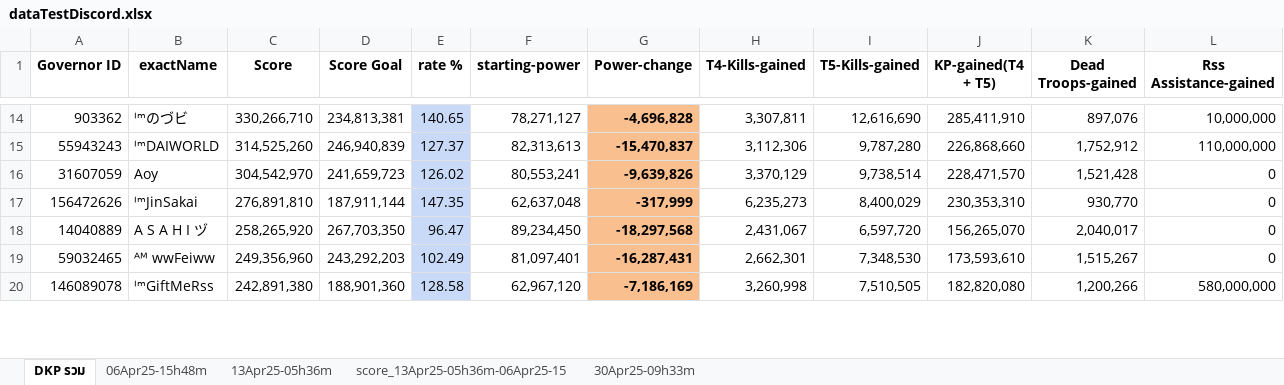
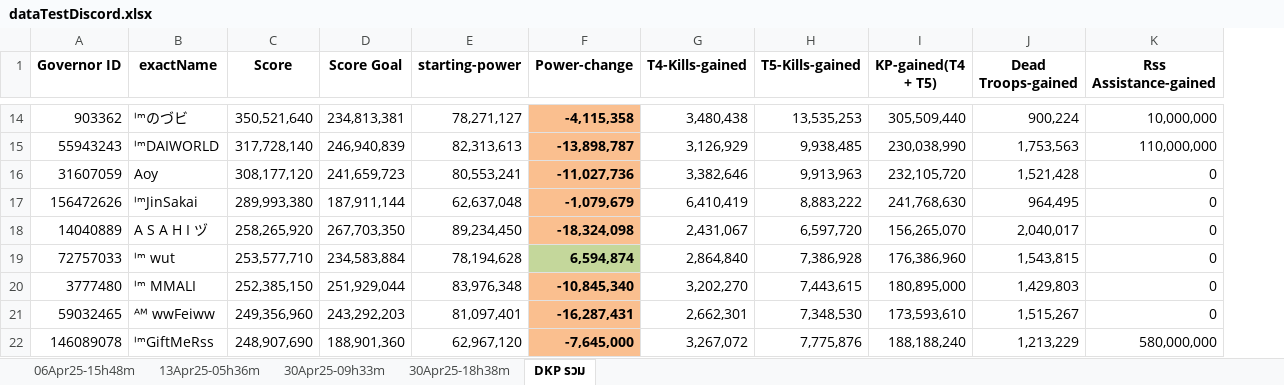
Before and after one commit to ing24036/discord-stat-bot-3133, an Excel workbook: dataTestDiscord.xlsx, sheet DKP รวม, drawn as a sheet; only a part is shown, gaps mark what is left out; values as stored, in another font and other column widths than the file's, no borders; charts and pictures not drawn; removed rows and columns are numbered as before the commit, all else as after; the diff covers the shown part only; the diff names each change by its address in the sheet, - before the commit and + after, or states it on an @@ line.

```diff
--- a/dataTestDiscord.xlsx (sheet DKP รวม)
+++ b/dataTestDiscord.xlsx (sheet DKP รวม)
-sheet tab: score_13Apr25-05h36m-06Apr25-15
+sheet tab: 30Apr25-18h38m
@@ sheet tab order changed: 06Apr25-15h48m | 13Apr25-05h36m | 30Apr25-09h33m | 30Apr25-18h38m | DKP รวม @@
-column E (rate %), rows 14-20: 140.65 | 127.37 | 126.02 | 147.35 | 96.47 | 102.49 | 128.58
-C14 (Score): 330,266,710
+C14 (Score): 350,521,640
-F14 (Power-change): -4,696,828
+F14 (Power-change): -4,115,358
-G14 (T4-Kills-gained): 3,307,811
+G14 (T4-Kills-gained): 3,480,438
-H14 (T5-Kills-gained): 12,616,690
+H14 (T5-Kills-gained): 13,535,253
-I14 (KP-gained(T4 + T5)): 285,411,910
+I14 (KP-gained(T4 + T5)): 305,509,440
-J14 (Dead Troops-gained): 897,076
+J14 (Dead Troops-gained): 900,224
-C15 (Score): 314,525,260
+C15 (Score): 317,728,140
-F15 (Power-change): -15,470,837
+F15 (Power-change): -13,898,787
-G15 (T4-Kills-gained): 3,112,306
+G15 (T4-Kills-gained): 3,126,929
-H15 (T5-Kills-gained): 9,787,280
+H15 (T5-Kills-gained): 9,938,485
-I15 (KP-gained(T4 + T5)): 226,868,660
+I15 (KP-gained(T4 + T5)): 230,038,990
-J15 (Dead Troops-gained): 1,752,912
+J15 (Dead Troops-gained): 1,753,563
-C16 (Score): 304,542,970
+C16 (Score): 308,177,120
-F16 (Power-change): -9,639,826
+F16 (Power-change): -11,027,736
-G16 (T4-Kills-gained): 3,370,129
+G16 (T4-Kills-gained): 3,382,646
-H16 (T5-Kills-gained): 9,738,514
+H16 (T5-Kills-gained): 9,913,963
-I16 (KP-gained(T4 + T5)): 228,471,570
+I16 (KP-gained(T4 + T5)): 232,105,720
-C17 (Score): 276,891,810
+C17 (Score): 289,993,380
-F17 (Power-change): -317,999
+F17 (Power-change): -1,079,679
-G17 (T4-Kills-gained): 6,235,273
+G17 (T4-Kills-gained): 6,410,419
-H17 (T5-Kills-gained): 8,400,029
+H17 (T5-Kills-gained): 8,883,222
-I17 (KP-gained(T4 + T5)): 230,353,310
+I17 (KP-gained(T4 + T5)): 241,768,630
-J17 (Dead Troops-gained): 930,770
+J17 (Dead Troops-gained): 964,495
-F18 (Power-change): -18,297,568
+F18 (Power-change): -18,324,098
+row 19: 72757033 | ᴵᵐ wut | 253,577,710 | 234,583,884 | 78,194,628 | 6,594,874 | 2,864,840 | 7,386,928 | 176,386,960 | 1,543,815 | 0
+row 20: 3777480 | ᴵᵐ MMALI | 252,385,150 | 251,929,044 | 83,976,348 | -10,845,340 | 3,202,270 | 7,443,615 | 180,895,000 | 1,429,803 | 0
-C22 (Score): 242,891,380
+C22 (Score): 248,907,690
-F22 (Power-change): -7,186,169
+F22 (Power-change): -7,645,000
-G22 (T4-Kills-gained): 3,260,998
+G22 (T4-Kills-gained): 3,267,072
-H22 (T5-Kills-gained): 7,510,505
+H22 (T5-Kills-gained): 7,775,876
-I22 (KP-gained(T4 + T5)): 182,820,080
+I22 (KP-gained(T4 + T5)): 188,188,240
-J22 (Dead Troops-gained): 1,200,266
+J22 (Dead Troops-gained): 1,213,229
```
Also changed, not shown: 49 added rows, 72 removed rows, 25 moved rows, 208 edited cells and cell formats elsewhere in this sheet, sheet 30Apr25-18h38m.
